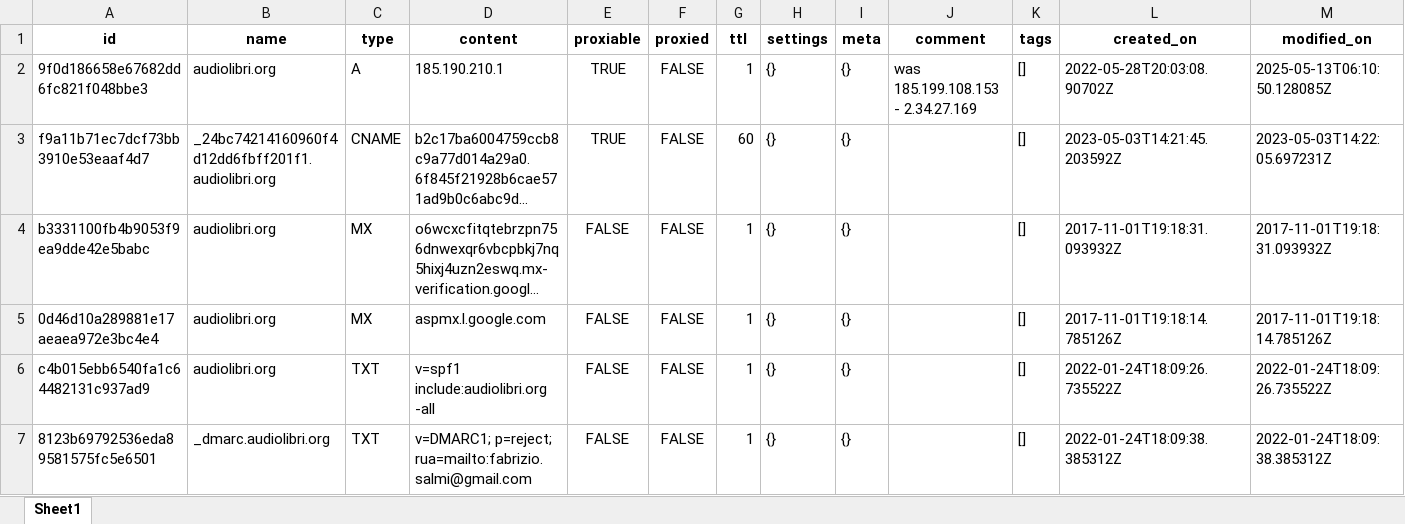
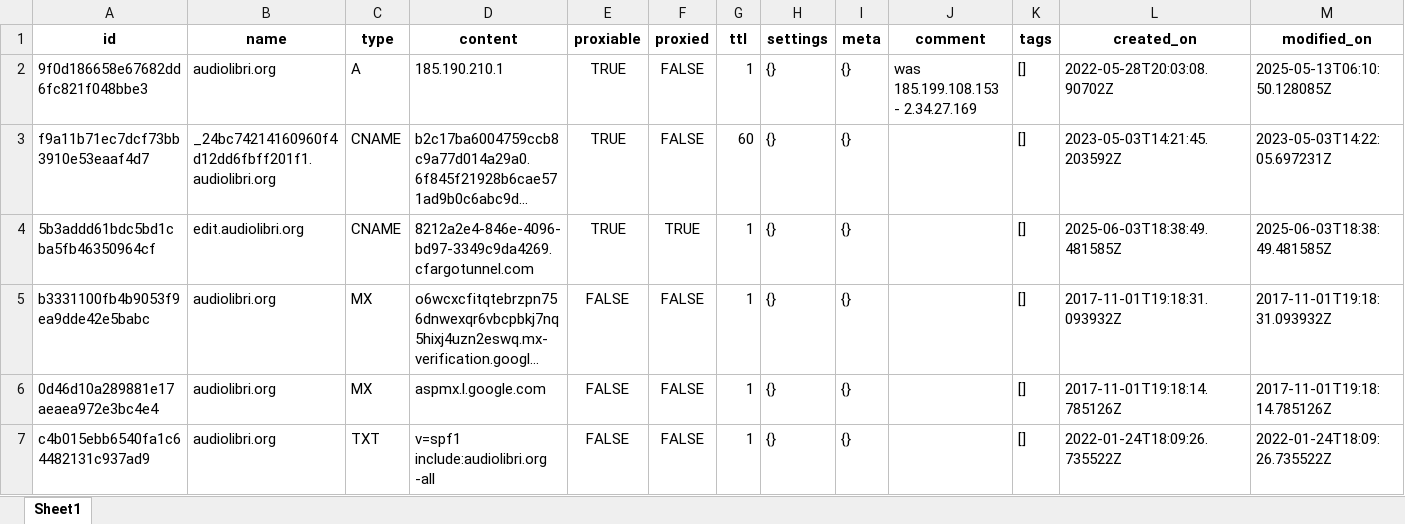
Before and after one commit to fabriziosalmi/cf-box, an Excel workbook: exports/cloudflare_dns_records.xlsx, sheet Sheet1, drawn as a sheet; only a part is shown; the shorter side is filled out with more unchanged rows; long unchanged cells end in …; values as stored, in another font and other column widths than the file's, no borders; rows hold the shown columns only; the diff names each change by its address in the sheet, - before the commit and + after, or states it on an @@ line.

```diff
--- a/exports/cloudflare_dns_records.xlsx (sheet Sheet1)
+++ b/exports/cloudflare_dns_records.xlsx (sheet Sheet1)
+row 4: 5b3addd61bdc5bd1cba5fb46350964cf | edit.audiolibri.org | CNAME | 8212a2e4-846e-4096-bd97-3349c9da4269.cfargotunnel.com | TRUE | TRUE | 1 | {} | {} |  | [] | 2025-06-03T18:38:49.481585Z | 2025-06-03T18:38:49.481585Z
```
Also changed, not shown: 3 other files.
